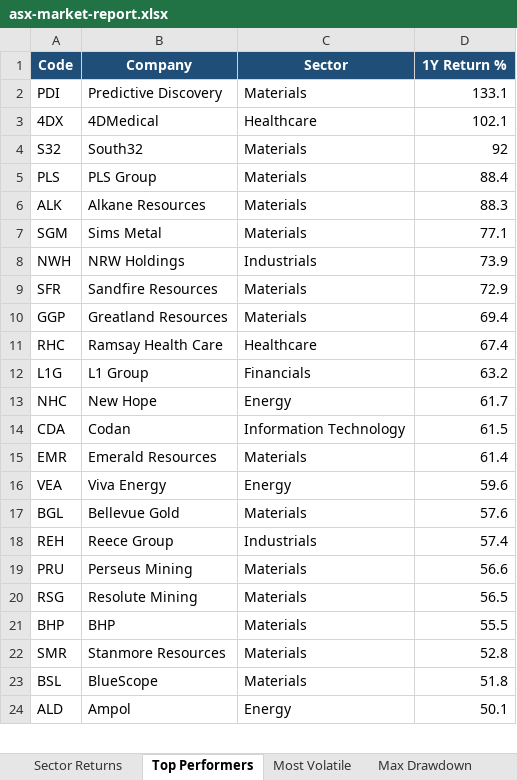
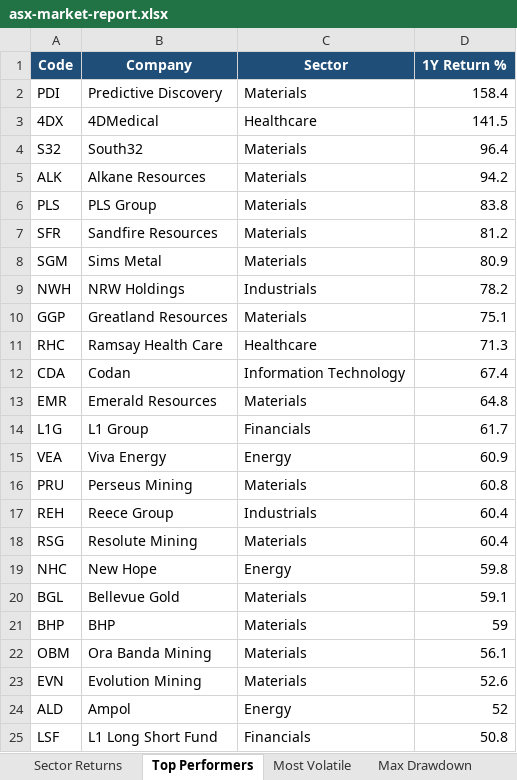
Before and after one commit to anurag7171/asx-market-analytics, an Excel workbook: reports/asx-market-report.xlsx, sheet Top Performers, drawn as a sheet; only a part is shown; values as stored, in another font and other column widths than the file's, no borders; conditional formats not drawn; removed rows and columns are numbered as before the commit, all else as after; the diff covers the shown part only; the diff names each change by its address in the sheet, - before the commit and + after, or states it on an @@ line.

```diff
--- a/reports/asx-market-report.xlsx (sheet Top Performers)
+++ b/reports/asx-market-report.xlsx (sheet Top Performers)
-D2 (1Y Return %): 133.1
+D2 (1Y Return %): 158.4
-D3 (1Y Return %): 102.1
+D3 (1Y Return %): 141.5
-D4 (1Y Return %): 92
+D4 (1Y Return %): 96.4
-row 5: PLS | PLS Group | Materials | 88.4
-D5 (1Y Return %): 88.3
+D5 (1Y Return %): 94.2
+row 6: PLS | PLS Group | Materials | 83.8
+row 7: SFR | Sandfire Resources | Materials | 81.2
-D8 (1Y Return %): 77.1
+D8 (1Y Return %): 80.9
-D9 (1Y Return %): 73.9
+D9 (1Y Return %): 78.2
-row 9: SFR | Sandfire Resources | Materials | 72.9
-D10 (1Y Return %): 69.4
+D10 (1Y Return %): 75.1
-D11 (1Y Return %): 67.4
+D11 (1Y Return %): 71.3
-row 12: L1G | L1 Group | Financials | 63.2
-row 13: NHC | New Hope | Energy | 61.7
-D12 (1Y Return %): 61.5
+D12 (1Y Return %): 67.4
-D13 (1Y Return %): 61.4
+D13 (1Y Return %): 64.8
+row 14: L1G | L1 Group | Financials | 61.7
-D15 (1Y Return %): 59.6
+D15 (1Y Return %): 60.9
-row 17: BGL | Bellevue Gold | Materials | 57.6
-row 18: REH | Reece Group | Industrials | 57.4
-D16 (1Y Return %): 56.6
+D16 (1Y Return %): 60.8
+row 17: REH | Reece Group | Industrials | 60.4
-D18 (1Y Return %): 56.5
+D18 (1Y Return %): 60.4
+row 19: NHC | New Hope | Energy | 59.8
+row 20: BGL | Bellevue Gold | Materials | 59.1
-D21 (1Y Return %): 55.5
+D21 (1Y Return %): 59
-row 22: SMR | Stanmore Resources | Materials | 52.8
-row 23: BSL | BlueScope | Materials | 51.8
+row 22: OBM | Ora Banda Mining | Materials | 56.1
+row 23: EVN | Evolution Mining | Materials | 52.6
-D24 (1Y Return %): 50.1
+D24 (1Y Return %): 52
+row 25: LSF | L1 Long Short Fund | Financials | 50.8
```
Also changed, not shown: 1 removed row and 1 edited cell elsewhere in this sheet, sheet Most Volatile, sheet Sector Returns, sheet Sector Turnover, sheet Max Drawdown, 2 other files.
